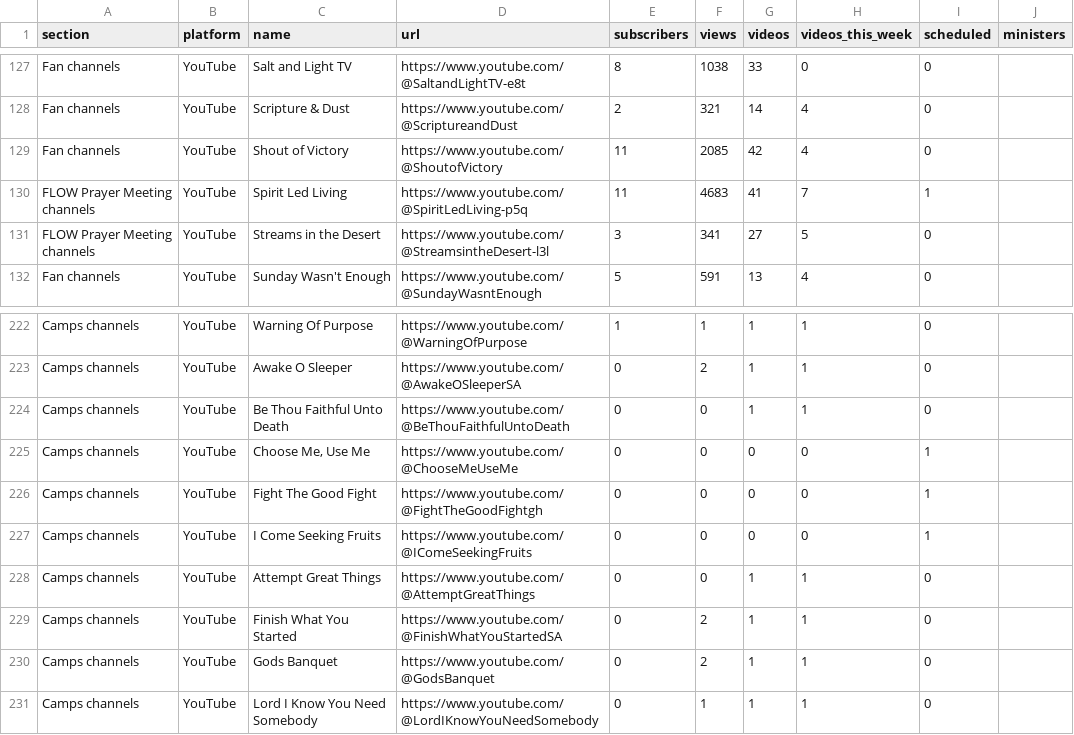
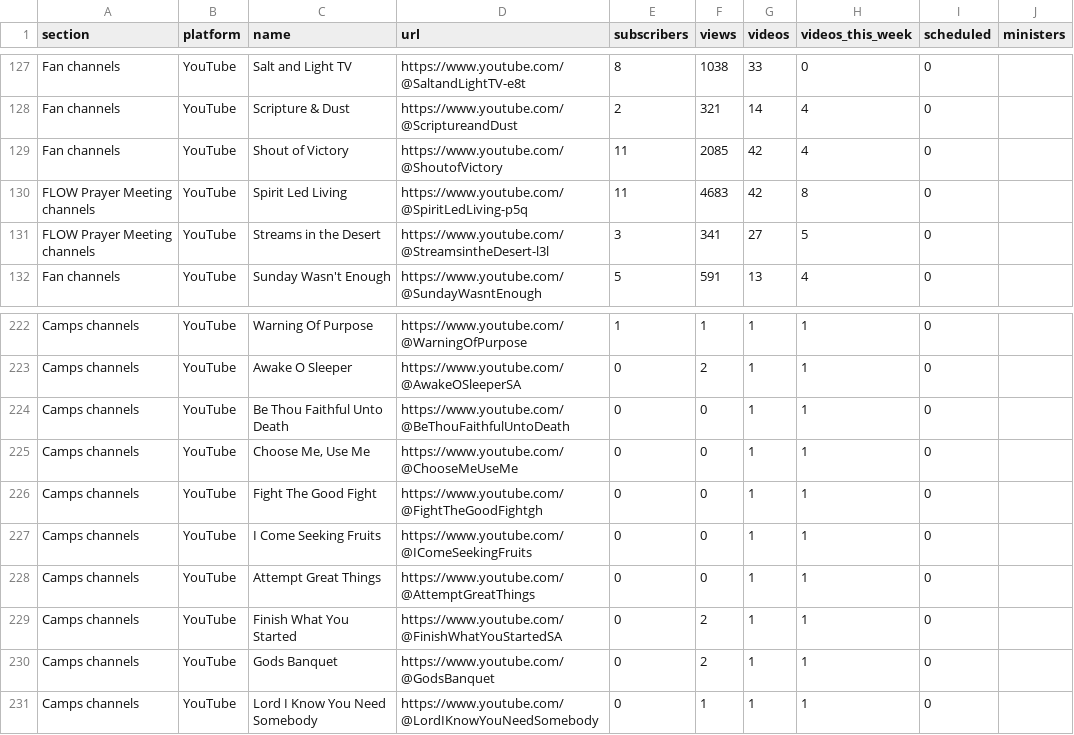
Before and after one commit to bigfactsdhmm-cyber/dhm-channel-dashboard, a CSV file: channels.csv, drawn as a sheet; only a part is shown, gaps mark what is left out.

```diff
--- a/channels.csv
+++ b/channels.csv
@@ -129,3 +129,3 @@ Fan channels,YouTube,Scripture & Dust,https://www.youtube.com/@ScriptureandDust,
 Fan channels,YouTube,Shout of Victory,https://www.youtube.com/@ShoutofVictory,11,2085,42,4,0,
-FLOW Prayer Meeting channels,YouTube,Spirit Led Living,https://www.youtube.com/@SpiritLedLiving-p5q,11,4683,41,7,1,
+FLOW Prayer Meeting channels,YouTube,Spirit Led Living,https://www.youtube.com/@SpiritLedLiving-p5q,11,4683,42,8,0,
 FLOW Prayer Meeting channels,YouTube,Streams in the Desert,https://www.youtube.com/@StreamsintheDesert-l3l,3,341,27,5,0,
@@ -224,5 +224,5 @@ Camps channels,YouTube,Awake O Sleeper,https://www.youtube.com/@AwakeOSleeperSA,
 Camps channels,YouTube,Be Thou Faithful Unto Death,https://www.youtube.com/@BeThouFaithfulUntoDeath,0,0,1,1,0,
-Camps channels,YouTube,"Choose Me, Use Me",https://www.youtube.com/@ChooseMeUseMe,0,0,0,0,1,
-Camps channels,YouTube,Fight The Good Fight,https://www.youtube.com/@FightTheGoodFightgh,0,0,0,0,1,
-Camps channels,YouTube,I Come Seeking Fruits,https://www.youtube.com/@IComeSeekingFruits,0,0,0,0,1,
+Camps channels,YouTube,"Choose Me, Use Me",https://www.youtube.com/@ChooseMeUseMe,0,0,1,1,0,
+Camps channels,YouTube,Fight The Good Fight,https://www.youtube.com/@FightTheGoodFightgh,0,0,1,1,0,
+Camps channels,YouTube,I Come Seeking Fruits,https://www.youtube.com/@IComeSeekingFruits,0,0,1,1,0,
 Camps channels,YouTube,Attempt Great Things,https://www.youtube.com/@AttemptGreatThings,0,0,1,1,0,
```
Also changed, not shown: 5 other files.
